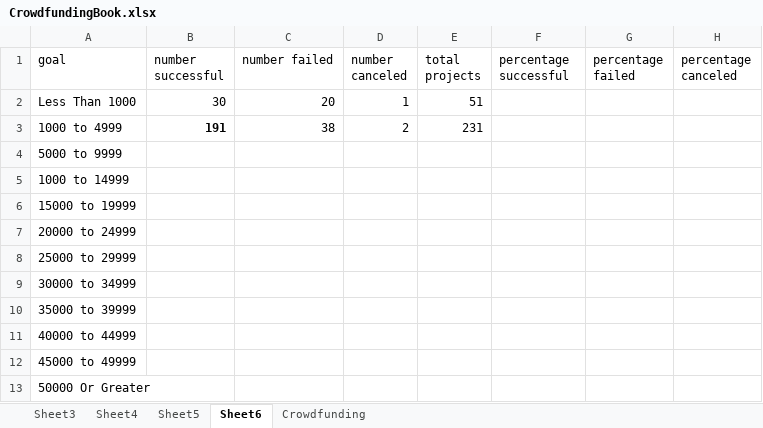
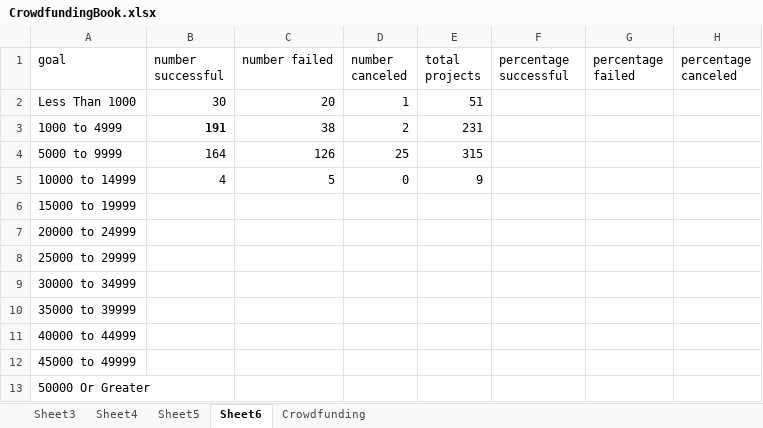
Before and after one commit to siobyrne/excel-challenge, an Excel workbook: CrowdfundingBook.xlsx, sheet Sheet6, drawn as a sheet; values as stored, in another font and other column widths than the file's, no borders; removed rows and columns are numbered as before the commit, all else as after; the diff names each change by its address in the sheet, - before the commit and + after, or states it on an @@ line.

Commit message:
Add data in goals for 10000 to 14999

```diff
--- a/CrowdfundingBook.xlsx (sheet Sheet6)
+++ b/CrowdfundingBook.xlsx (sheet Sheet6)
-B4 (number successful): (empty)
+B4 (number successful): 164
-C4 (number failed): (empty)
+C4 (number failed): 126
-D4 (number canceled): (empty)
+D4 (number canceled): 25
-E4 (total projects): (empty)
+E4 (total projects): 315
-row 5: 1000 to 14999
+row 5: 10000 to 14999 | 4 | 5 | 0 | 9
```
